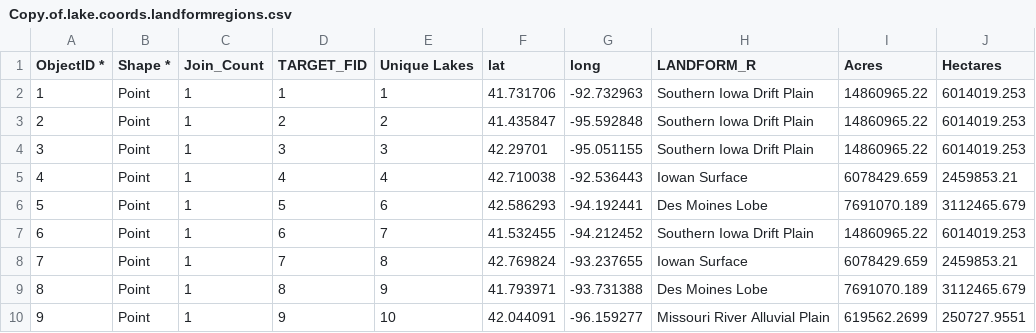
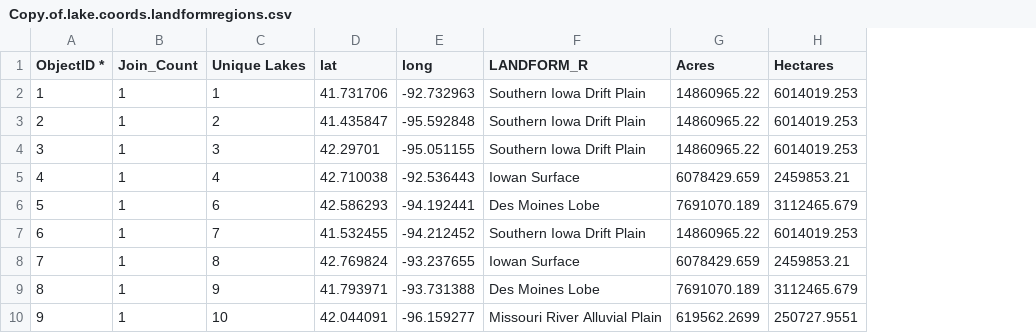
Before and after one commit to DJEdwards48/Test_of_space_for_time_substitution, a CSV file: Copy.of.lake.coords.landformregions.csv, drawn as a sheet; only a part is shown; the diff names each change by its address in the sheet, - before the commit and + after, or states it on an @@ line.

Commit message:
Update Copy.of.lake.coords.landformregions.csv
removed unneeded column

```diff
--- a/Copy.of.lake.coords.landformregions.csv
+++ b/Copy.of.lake.coords.landformregions.csv
-column B (Shape *), rows 2-10: all Point
-column D (TARGET_FID), rows 2-10: 1 | 2 | 3 | 4 | 5 | 6 | 7 | 8 | 9
```
